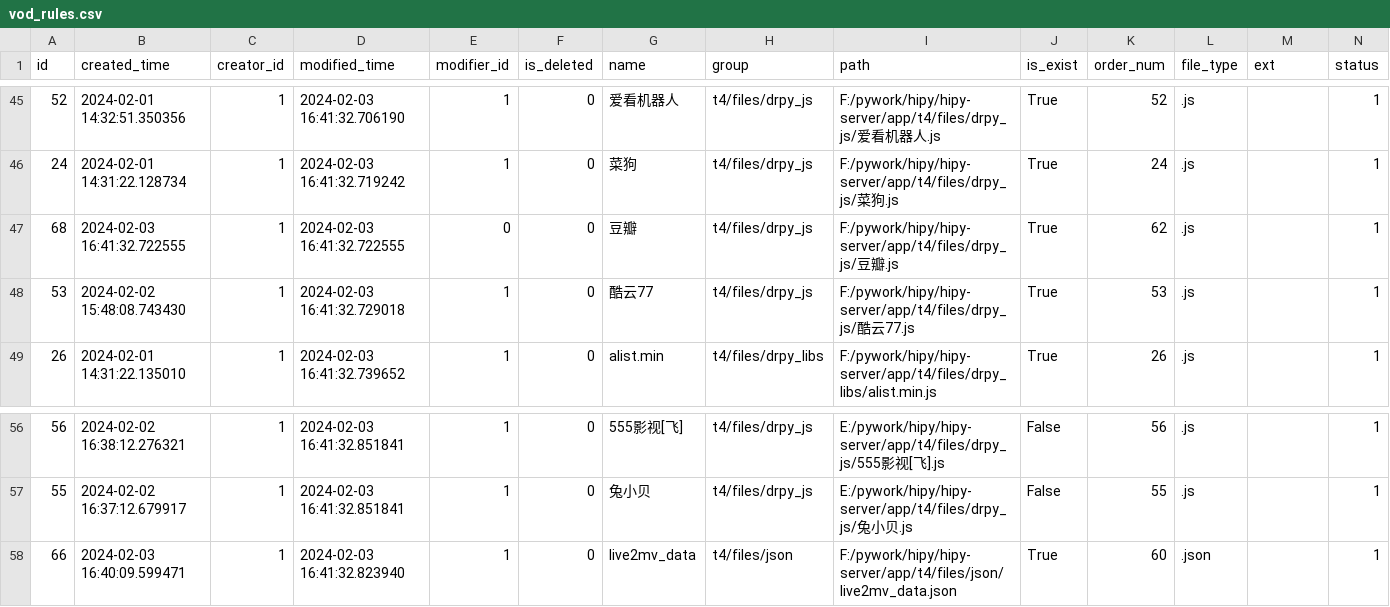
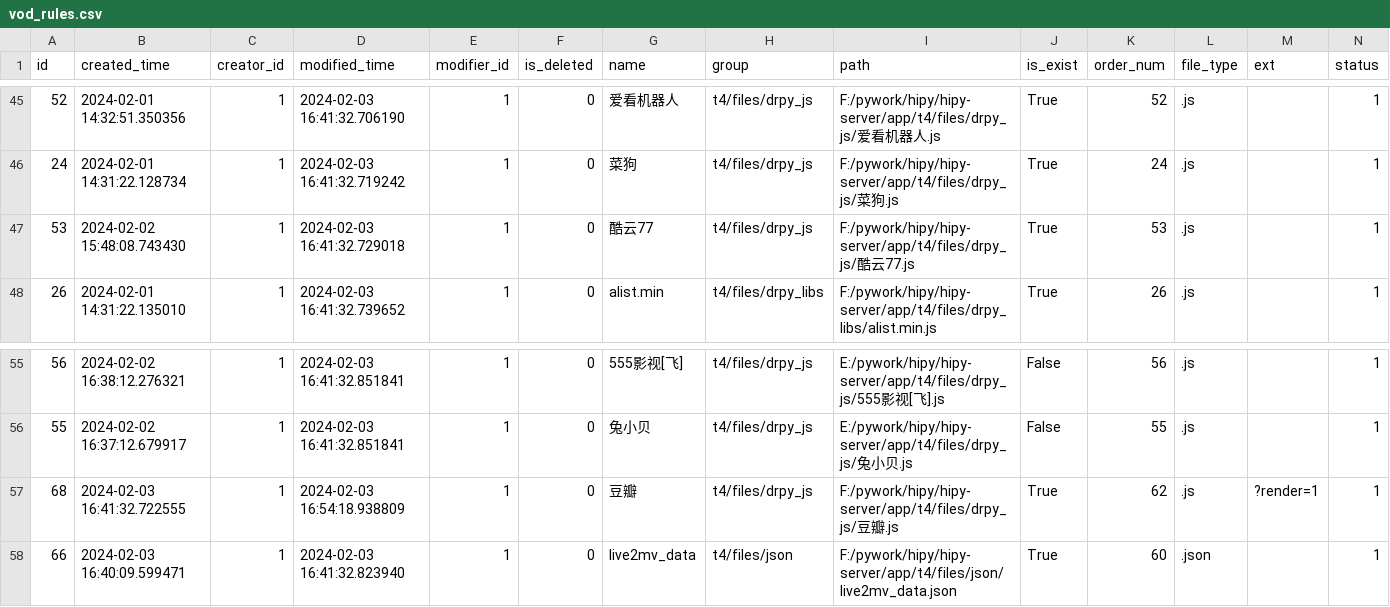
Before and after one commit to chiakiwang/hipy-server, a CSV file: app/db/init_data/vod_rules.csv, drawn as a sheet; only a part is shown, gaps mark what is left out; removed rows and columns are numbered as before the commit, all else as after; rows hold the shown columns only; the diff names each change by its address in the sheet, - before the commit and + after, or states it on an @@ line.

Commit message:
支持自定义配置文件。增加一些js示例。同步数据文件

```diff
--- a/app/db/init_data/vod_rules.csv
+++ b/app/db/init_data/vod_rules.csv
-row 47: 68 | 2024-02-03 16:41:32.722555 | 1 | 2024-02-03 16:41:32.722555 | 0 | 0 | 豆瓣 | t4/files/drpy_js | F:/pywork/hipy/hipy-server/app/t4/files/drpy_js/豆瓣.js | True | 62 | .js |  | 1
+row 57: 68 | 2024-02-03 16:41:32.722555 | 1 | 2024-02-03 16:54:18.938809 | 1 | 0 | 豆瓣 | t4/files/drpy_js | F:/pywork/hipy/hipy-server/app/t4/files/drpy_js/豆瓣.js | True | 62 | .js | ?render=1 | 1
```
